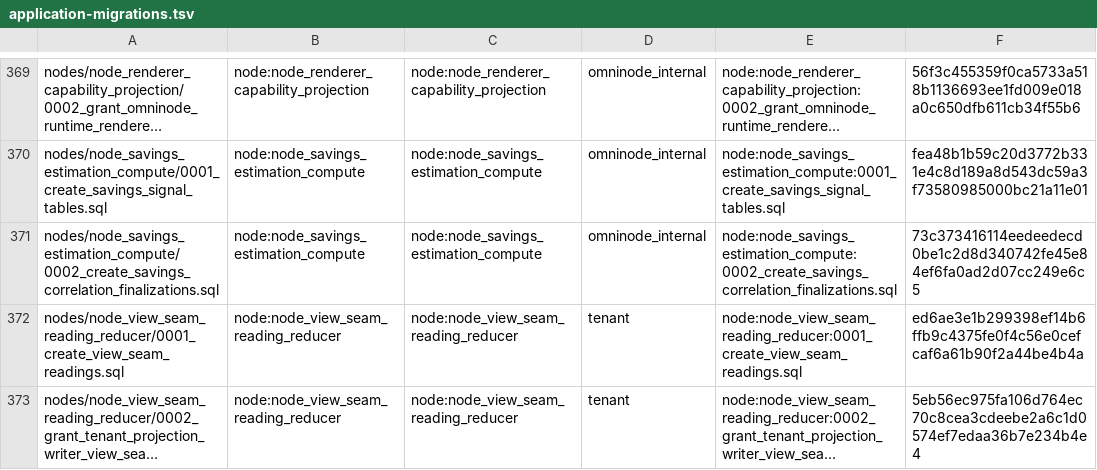
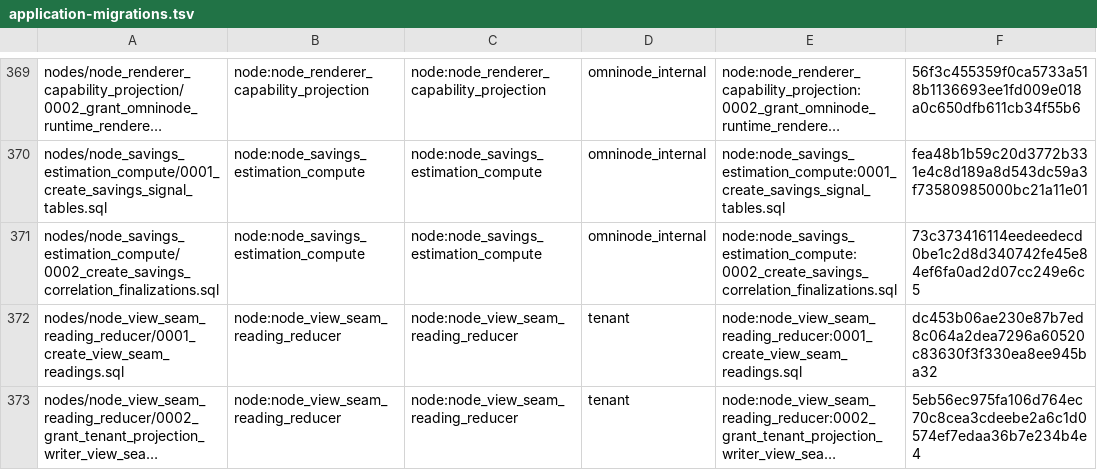
Before and after one commit to OmniNode-ai/omnibase_infra, a TSV file: docker/migrations/forward/_ledger/application-migrations.tsv, drawn as a sheet; only a part is shown, gaps mark what is left out; long unchanged cells end in …; the diff names each change by its address in the sheet, - before the commit and + after, or states it on an @@ line.

```diff
--- a/docker/migrations/forward/_ledger/application-migrations.tsv
+++ b/docker/migrations/forward/_ledger/application-migrations.tsv
-F372: ed6ae3e1b299398ef14b6ffb9c4375fe0f4c56e0cefcaf6a61b90f2a44be4b4a
+F372: dc453b06ae230e87b7ed8c064a2dea7296a60520c83630f3f330ea8ee945ba32
```
Also changed, not shown: 1 other file.
